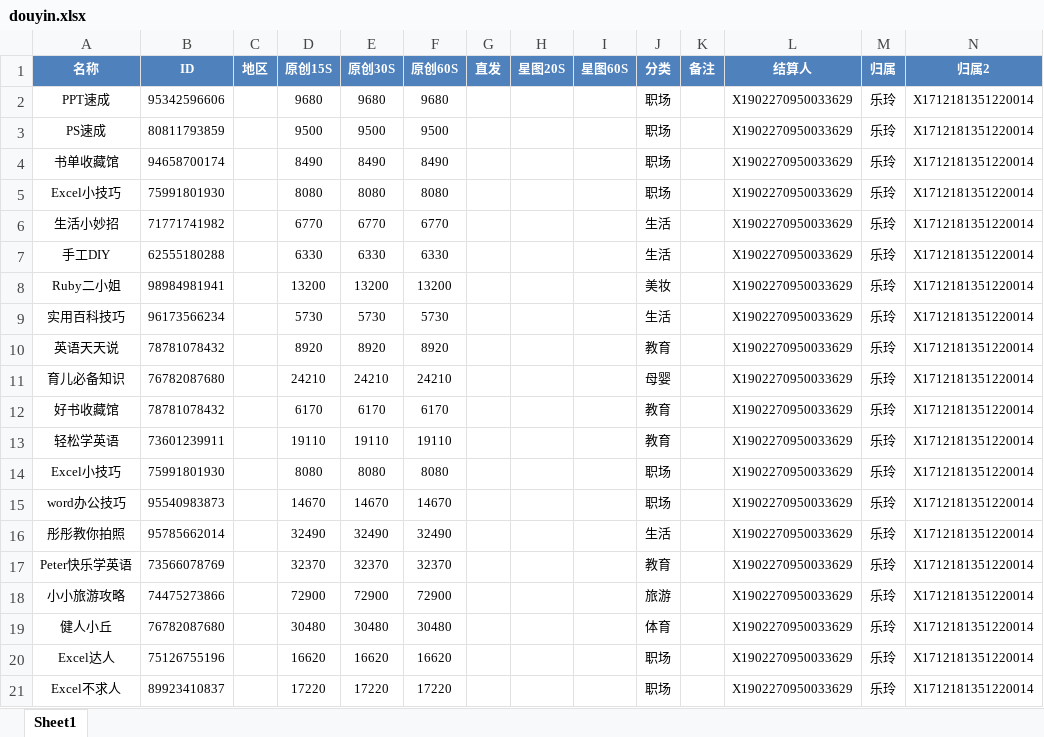
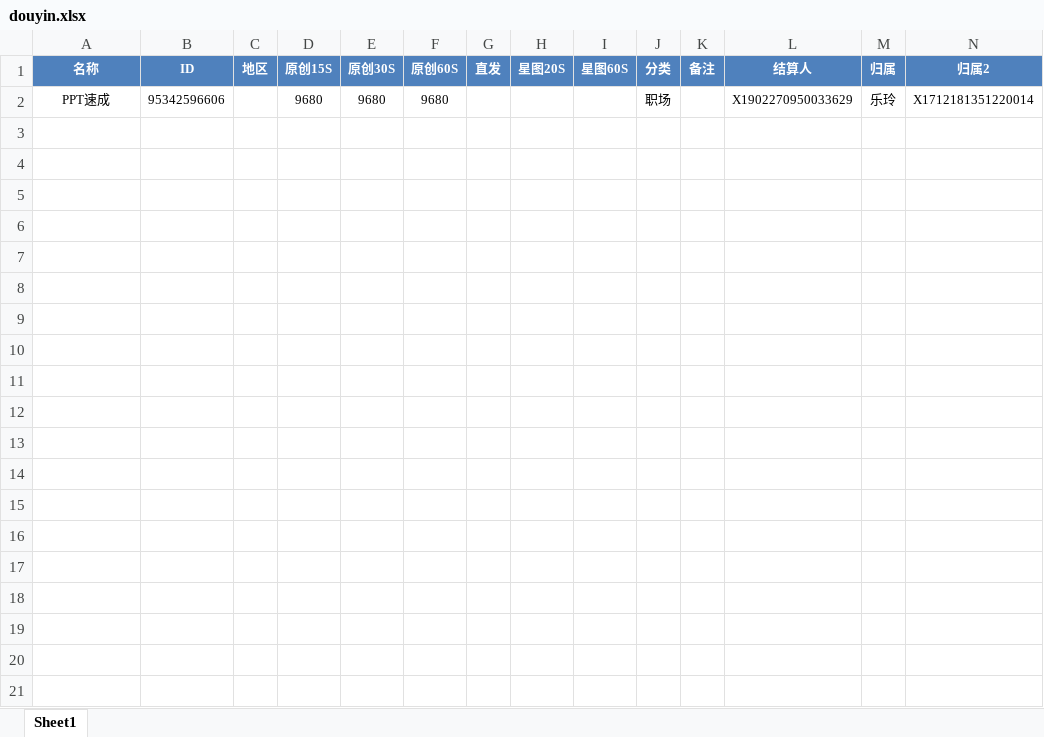
Before and after one commit to radtek/AdaSystem, an Excel workbook: Ada.Web/upload/douyin.xlsx, sheet Sheet1, drawn as a sheet; values as stored, in another font and other column widths than the file's, no borders; the diff names each change by its address in the sheet, - before the commit and + after, or states it on an @@ line.

```diff
--- a/Ada.Web/upload/douyin.xlsx (sheet Sheet1)
+++ b/Ada.Web/upload/douyin.xlsx (sheet Sheet1)
-row 3: PS速成 | 80811793859 |  | 9500 | 9500 | 9500 |  |  |  | 职场 |  | X1902270950033629 | 乐玲 | X1712181351220014
-row 4: 书单收藏馆 | 94658700174 |  | 8490 | 8490 | 8490 |  |  |  | 职场 |  | X1902270950033629 | 乐玲 | X1712181351220014
-row 5: Excel小技巧 | 75991801930 |  | 8080 | 8080 | 8080 |  |  |  | 职场 |  | X1902270950033629 | 乐玲 | X1712181351220014
-row 6: 生活小妙招 | 71771741982 |  | 6770 | 6770 | 6770 |  |  |  | 生活 |  | X1902270950033629 | 乐玲 | X1712181351220014
-row 7: 手工DIY | 62555180288 |  | 6330 | 6330 | 6330 |  |  |  | 生活 |  | X1902270950033629 | 乐玲 | X1712181351220014
-row 8: Ruby二小姐 | 98984981941 |  | 13200 | 13200 | 13200 |  |  |  | 美妆 |  | X1902270950033629 | 乐玲 | X1712181351220014
-row 9: 实用百科技巧 | 96173566234 |  | 5730 | 5730 | 5730 |  |  |  | 生活 |  | X1902270950033629 | 乐玲 | X1712181351220014
-row 10: 英语天天说 | 78781078432 |  | 8920 | 8920 | 8920 |  |  |  | 教育 |  | X1902270950033629 | 乐玲 | X1712181351220014
-row 11: 育儿必备知识 | 76782087680 |  | 24210 | 24210 | 24210 |  |  |  | 母婴 |  | X1902270950033629 | 乐玲 | X1712181351220014
-row 12: 好书收藏馆 | 78781078432 |  | 6170 | 6170 | 6170 |  |  |  | 教育 |  | X1902270950033629 | 乐玲 | X1712181351220014
-row 13: 轻松学英语 | 73601239911 |  | 19110 | 19110 | 19110 |  |  |  | 教育 |  | X1902270950033629 | 乐玲 | X1712181351220014
-row 14: Excel小技巧 | 75991801930 |  | 8080 | 8080 | 8080 |  |  |  | 职场 |  | X1902270950033629 | 乐玲 | X1712181351220014
-row 15: word办公技巧 | 95540983873 |  | 14670 | 14670 | 14670 |  |  |  | 职场 |  | X1902270950033629 | 乐玲 | X1712181351220014
-row 16: 彤彤教你拍照 | 95785662014 |  | 32490 | 32490 | 32490 |  |  |  | 生活 |  | X1902270950033629 | 乐玲 | X1712181351220014
-row 17: Peter快乐学英语 | 73566078769 |  | 32370 | 32370 | 32370 |  |  |  | 教育 |  | X1902270950033629 | 乐玲 | X1712181351220014
-row 18: 小小旅游攻略 | 74475273866 |  | 72900 | 72900 | 72900 |  |  |  | 旅游 |  | X1902270950033629 | 乐玲 | X1712181351220014
-row 19: 健人小丘 | 76782087680 |  | 30480 | 30480 | 30480 |  |  |  | 体育 |  | X1902270950033629 | 乐玲 | X1712181351220014
-row 20: Excel达人 | 75126755196 |  | 16620 | 16620 | 16620 |  |  |  | 职场 |  | X1902270950033629 | 乐玲 | X1712181351220014
-row 21: Excel不求人 | 89923410837 |  | 17220 | 17220 | 17220 |  |  |  | 职场 |  | X1902270950033629 | 乐玲 | X1712181351220014
```
Also changed, not shown: Ada.Web/upload/bilibili.xlsx, Ada.Web/upload/weibo.xlsx, 11 other files.
